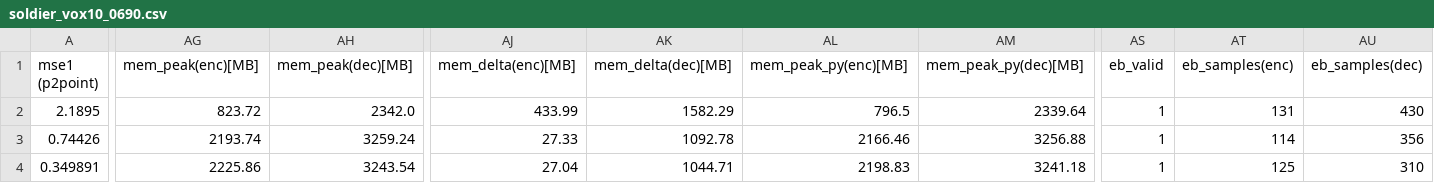
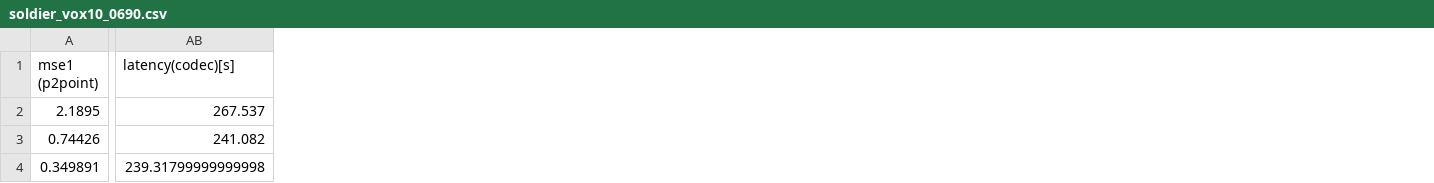
Before and after one commit to sarra-byte/DynSparse-PCC, a CSV file: soldier_vox10_0690.csv, drawn as a sheet; only a part is shown, gaps mark what is left out; removed rows and columns are numbered as before the commit, all else as after; the diff covers the shown part only; the diff names each change by its address in the sheet, - before the commit and + after, or states it on an @@ line.

```diff
--- a/soldier_vox10_0690.csv
+++ b/soldier_vox10_0690.csv
+column AB (latency(codec)[s]), rows 2-4: 267.537 | 241.082 | 239.31799999999998
-column AG (mem_peak(enc)[MB]), rows 2-4: 823.72 | 2193.74 | 2225.86
-column AH (mem_peak(dec)[MB]), rows 2-4: 2342.0 | 3259.24 | 3243.54
-column AJ (mem_delta(enc)[MB]), rows 2-4: 433.99 | 27.33 | 27.04
-column AK (mem_delta(dec)[MB]), rows 2-4: 1582.29 | 1092.78 | 1044.71
-column AL (mem_peak_py(enc)[MB]), rows 2-4: 796.5 | 2166.46 | 2198.83
-column AM (mem_peak_py(dec)[MB]), rows 2-4: 2339.64 | 3256.88 | 3241.18
-column AS (eb_valid), rows 2-4: all 1
-column AT (eb_samples(enc)), rows 2-4: 131 | 114 | 125
-column AU (eb_samples(dec)), rows 2-4: 430 | 356 | 310
```
Also changed, not shown: 8 removed columns and 66 edited cells elsewhere in this file, longdress_vox10_1300.csv, loot_vox10_1200.csv, 5 other files.
